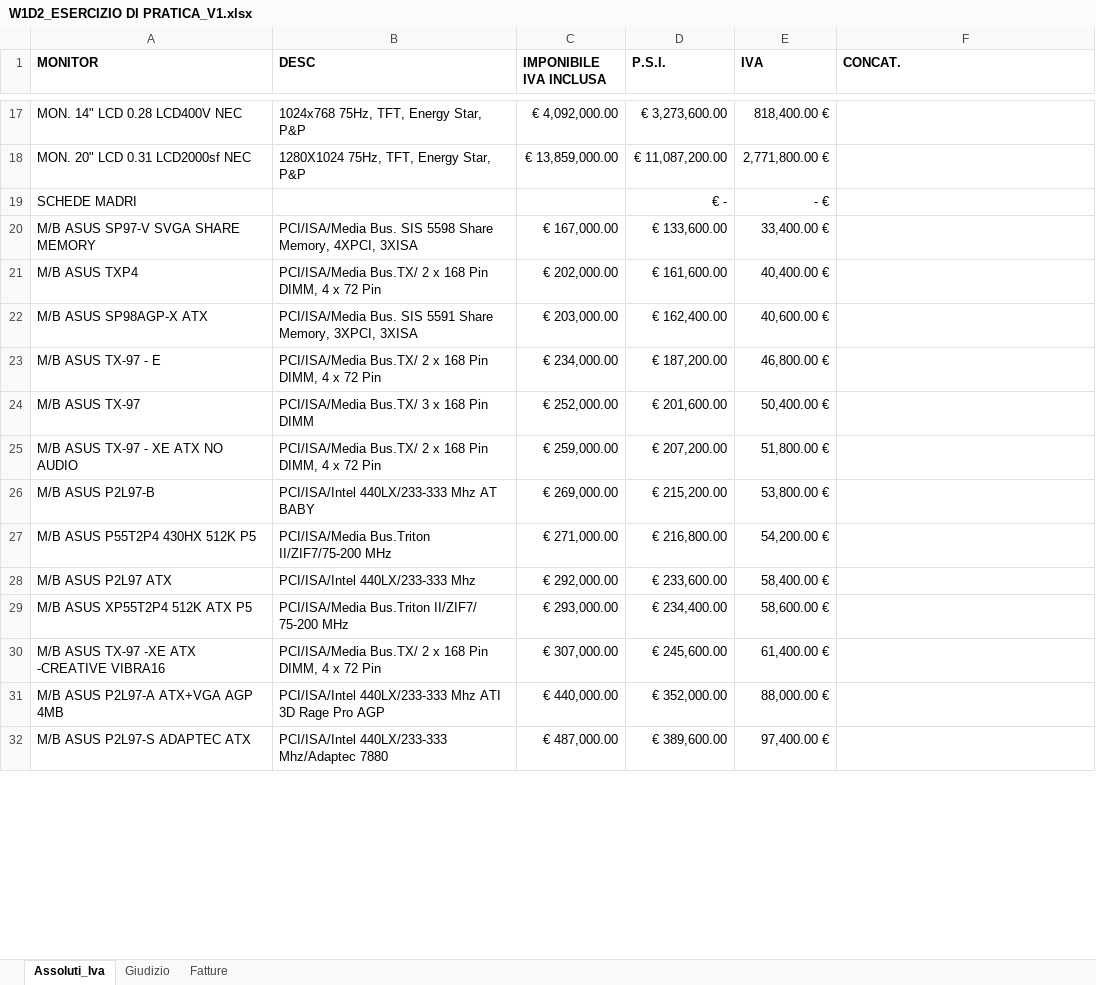
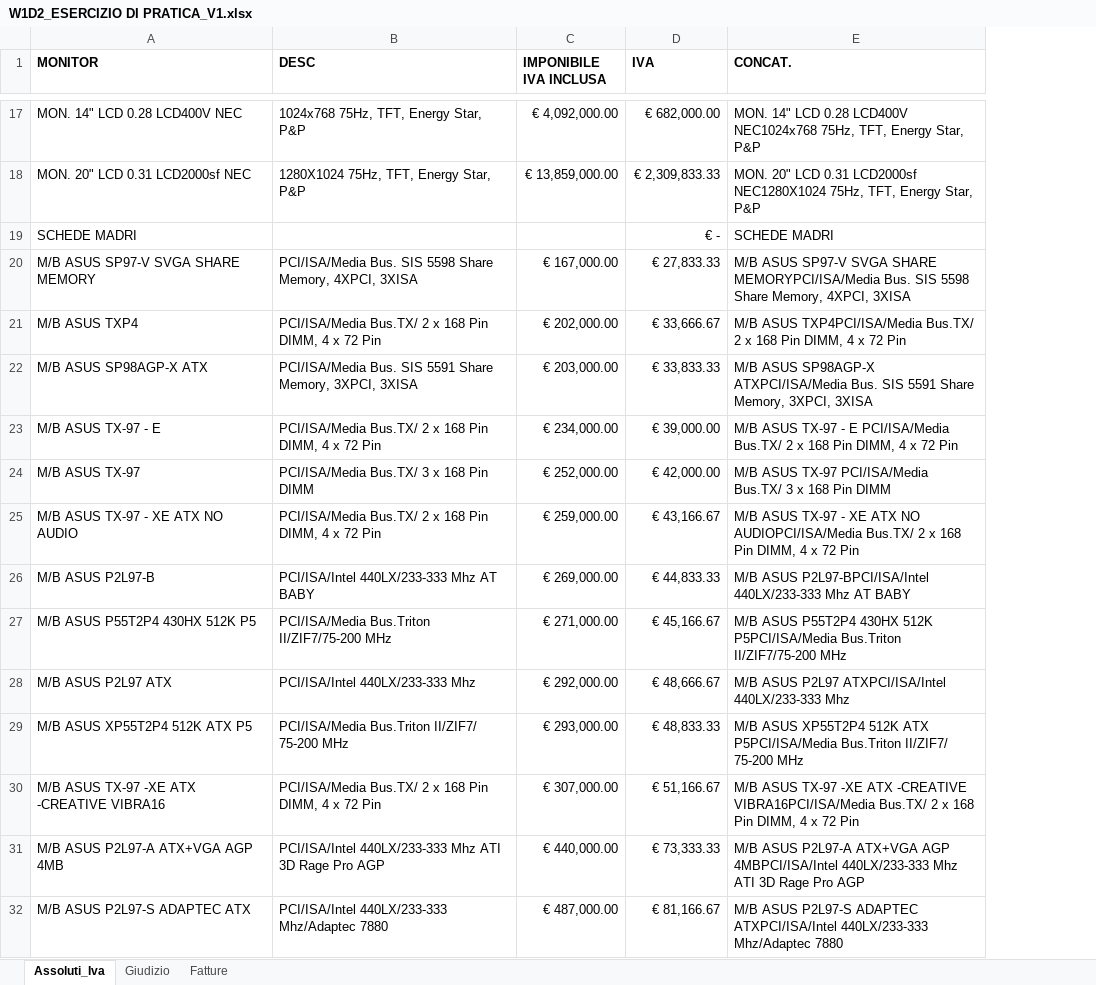
Before and after one commit to Franci1112/EPICODE_EXCEL_DAPT0125, an Excel workbook: W1D2_ESERCIZIO DI PRATICA_V1.xlsx, sheet Assoluti_Iva, drawn as a sheet; only a part is shown, gaps mark what is left out; values as stored, in another font and other column widths than the file's, no borders; removed rows and columns are numbered as before the commit, all else as after; the diff covers the shown part only; the diff names each change by its address in the sheet, - before the commit and + after, or states it on an @@ line.

```diff
--- a/W1D2_ESERCIZIO DI PRATICA_V1.xlsx (sheet Assoluti_Iva)
+++ b/W1D2_ESERCIZIO DI PRATICA_V1.xlsx (sheet Assoluti_Iva)
-column D (P.S.I.), rows 17-32: € 3,273,600.00 | € 11,087,200.00 | € - | € 133,600.00 | € 161,600.00 | € 162,400.00 | € 187,200.00 | € 201,600.00 | € 207,200.00 | € 215,200.00 | € 216,800.00 | € 233,600.00 | € 234,400.00 | € 245,600.00 | € 352,000.00 | € 389,600.00
-D17 (IVA): 818,400.00 €
+D17 (IVA): € 682,000.00
-E17 (CONCAT.): (empty)
+E17 (CONCAT.): MON. 14" LCD 0.28 LCD400V NEC1024x768 75Hz, TFT, Energy Star, P&P
-D18 (IVA): 2,771,800.00 €
+D18 (IVA): € 2,309,833.33
-E18 (CONCAT.): (empty)
+E18 (CONCAT.): MON. 20" LCD 0.31 LCD2000sf NEC1280X1024 75Hz, TFT, Energy Star, P&P
-D19 (IVA): - €
+D19 (IVA): € -
-E19 (CONCAT.): (empty)
+E19 (CONCAT.): SCHEDE MADRI
-D20 (IVA): 33,400.00 €
+D20 (IVA): € 27,833.33
-E20 (CONCAT.): (empty)
+E20 (CONCAT.): M/B ASUS SP97-V SVGA SHARE MEMORYPCI/ISA/Media Bus. SIS 5598 Share Memory, 4XPCI, 3XISA
-D21 (IVA): 40,400.00 €
+D21 (IVA): € 33,666.67
-E21 (CONCAT.): (empty)
+E21 (CONCAT.): M/B ASUS TXP4PCI/ISA/Media Bus.TX/ 2 x 168 Pin DIMM, 4 x 72 Pin
-D22 (IVA): 40,600.00 €
+D22 (IVA): € 33,833.33
-E22 (CONCAT.): (empty)
+E22 (CONCAT.): M/B ASUS SP98AGP-X ATXPCI/ISA/Media Bus. SIS 5591 Share Memory, 3XPCI, 3XISA
-D23 (IVA): 46,800.00 €
+D23 (IVA): € 39,000.00
-E23 (CONCAT.): (empty)
+E23 (CONCAT.): M/B ASUS TX-97 - E PCI/ISA/Media Bus.TX/ 2 x 168 Pin DIMM, 4 x 72 Pin
-D24 (IVA): 50,400.00 €
+D24 (IVA): € 42,000.00
-E24 (CONCAT.): (empty)
+E24 (CONCAT.): M/B ASUS TX-97 PCI/ISA/Media Bus.TX/ 3 x 168 Pin DIMM
-D25 (IVA): 51,800.00 €
+D25 (IVA): € 43,166.67
-E25 (CONCAT.): (empty)
+E25 (CONCAT.): M/B ASUS TX-97 - XE ATX NO AUDIOPCI/ISA/Media Bus.TX/ 2 x 168 Pin DIMM, 4 x 72 Pin
-D26 (IVA): 53,800.00 €
+D26 (IVA): € 44,833.33
-E26 (CONCAT.): (empty)
+E26 (CONCAT.): M/B ASUS P2L97-BPCI/ISA/Intel 440LX/233-333 Mhz AT BABY
-D27 (IVA): 54,200.00 €
+D27 (IVA): € 45,166.67
-E27 (CONCAT.): (empty)
+E27 (CONCAT.): M/B ASUS P55T2P4 430HX 512K P5PCI/ISA/Media Bus.Triton II/ZIF7/75-200 MHz
-D28 (IVA): 58,400.00 €
+D28 (IVA): € 48,666.67
-E28 (CONCAT.): (empty)
+E28 (CONCAT.): M/B ASUS P2L97 ATXPCI/ISA/Intel 440LX/233-333 Mhz
-D29 (IVA): 58,600.00 €
+D29 (IVA): € 48,833.33
-E29 (CONCAT.): (empty)
+E29 (CONCAT.): M/B ASUS XP55T2P4 512K ATX P5PCI/ISA/Media Bus.Triton II/ZIF7/ 75-200 MHz
-D30 (IVA): 61,400.00 €
+D30 (IVA): € 51,166.67
-E30 (CONCAT.): (empty)
+E30 (CONCAT.): M/B ASUS TX-97 -XE ATX -CREATIVE VIBRA16PCI/ISA/Media Bus.TX/ 2 x 168 Pin DIMM, 4 x 72 Pin
-D31 (IVA): 88,000.00 €
+D31 (IVA): € 73,333.33
-E31 (CONCAT.): (empty)
+E31 (CONCAT.): M/B ASUS P2L97-A ATX+VGA AGP 4MBPCI/ISA/Intel 440LX/233-333 Mhz ATI 3D Rage Pro AGP
-D32 (IVA): 97,400.00 €
+D32 (IVA): € 81,166.67
-E32 (CONCAT.): (empty)
+E32 (CONCAT.): M/B ASUS P2L97-S ADAPTEC ATXPCI/ISA/Intel 440LX/233-333 Mhz/Adaptec 7880
```
Also changed, not shown: 640 edited cells elsewhere in this sheet, sheet Fatture, sheet Giudizio, 1 other file.
